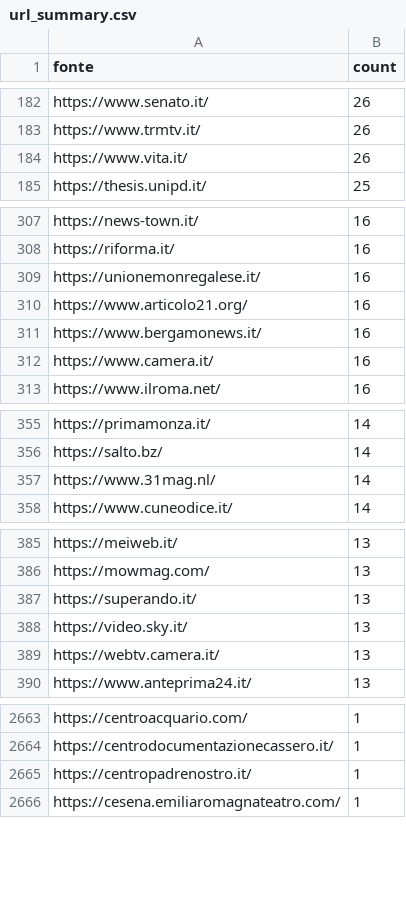
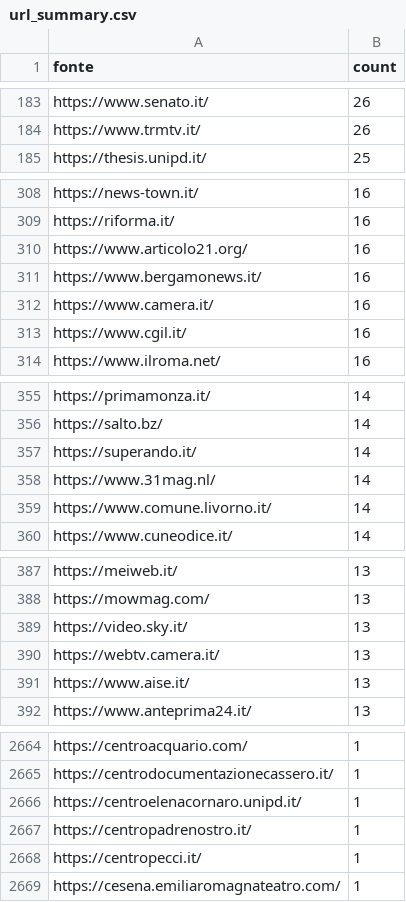
Before and after one commit to ondata/parole_che_uccidono, a CSV file: data/url_summary.csv, drawn as a sheet; only a part is shown, gaps mark what is left out; removed rows and columns are numbered as before the commit, all else as after; the diff covers the shown part only; the diff names each change by its address in the sheet, - before the commit and + after, or states it on an @@ line.

```diff
--- a/data/url_summary.csv
+++ b/data/url_summary.csv
-row 184: https://www.vita.it/ | 26
-row 309: https://unionemonregalese.it/ | 16
+row 313: https://www.cgil.it/ | 16
+row 357: https://superando.it/ | 14
+row 359: https://www.comune.livorno.it/ | 14
-row 387: https://superando.it/ | 13
+row 391: https://www.aise.it/ | 13
+row 2666: https://centroelenacornaro.unipd.it/ | 1
+row 2668: https://centropecci.it/ | 1
```
Also changed, not shown: 23 added rows, 22 removed rows and 14 edited cells elsewhere in this file, 1 other file.
